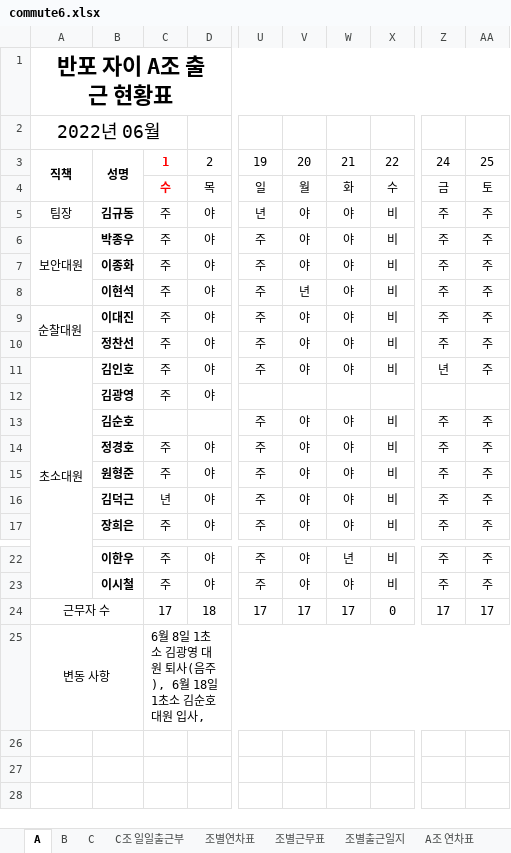
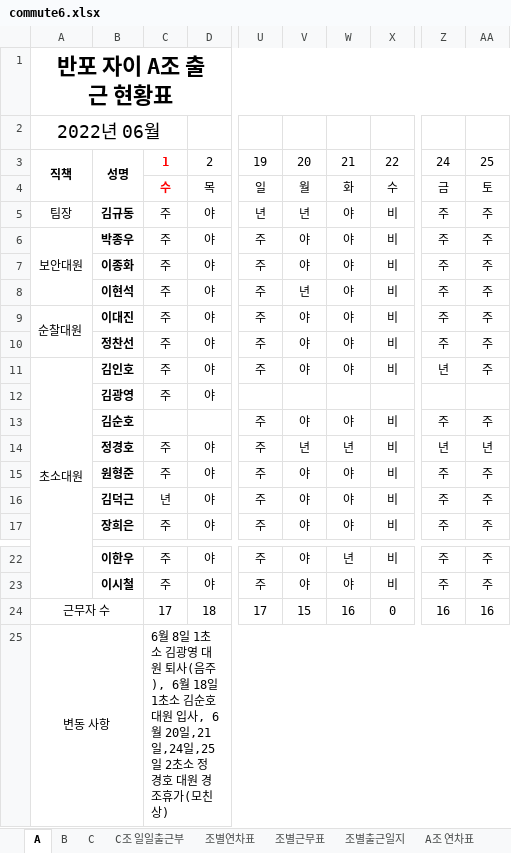
Before and after one commit to MeetLuck/kivystartpage, an Excel workbook: commute6.xlsx, sheet A, drawn as a sheet; only a part is shown, gaps mark what is left out; values as stored, in another font and other column widths than the file's, no borders; conditional formats not drawn; the diff names each change by its address in the sheet, - before the commit and + after, or states it on an @@ line.

```diff
--- a/commute6.xlsx (sheet A)
+++ b/commute6.xlsx (sheet A)
-V5: 야
+V5: 년
-V14: 야
+V14: 년
-W14: 야
+W14: 년
-Z14: 주
+Z14: 년
-AA14: 주
+AA14: 년
-V24: 17
+V24: 15
-W24: 17
+W24: 16
-Z24: 17
+Z24: 16
-AA24: 17
+AA24: 16
-C25: …입사,
+C25: …입사, 6월 20일,21일,24일,25일 2초소 정경호 대원 경조휴가(모친상)
```
Also changed, not shown: sheet 조별연차표, sheet A조 연차표, commute7.xlsx, 11 other files.
